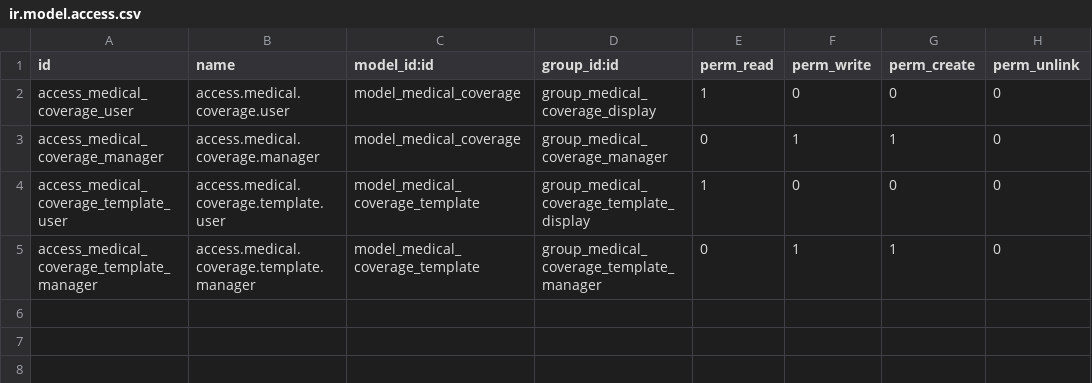
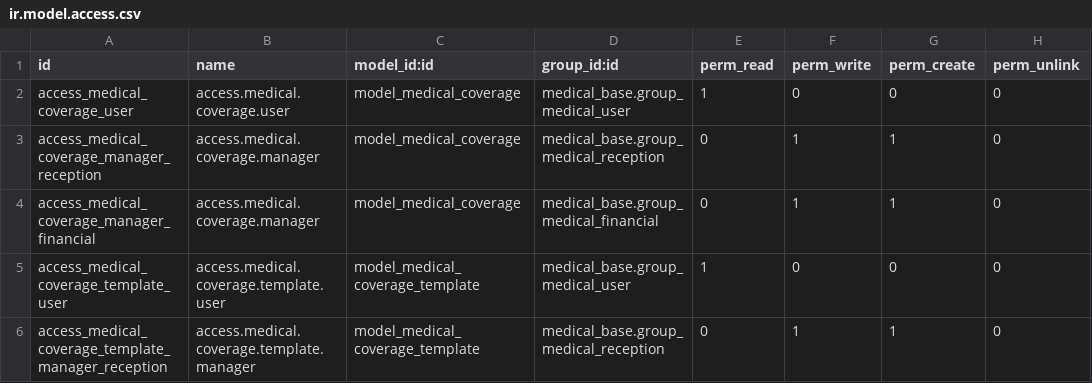
Before and after one commit to dixmit/medical-fhir, a CSV file: medical_financial_coverage/security/ir.model.access.csv, drawn as a sheet.

Commit message:
[REF] medical_fhir

```diff
--- a/medical_financial_coverage/security/ir.model.access.csv
+++ b/medical_financial_coverage/security/ir.model.access.csv
@@ -1,5 +1,6 @@
 id,name,model_id:id,group_id:id,perm_read,perm_write,perm_create,perm_unlink
-access_medical_coverage_user,access.medical.coverage.user,model_medical_coverage,group_medical_coverage_display,1,0,0,0
-access_medical_coverage_manager,access.medical.coverage.manager,model_medical_coverage,group_medical_coverage_manager,0,1,1,0
-access_medical_coverage_template_user,access.medical.coverage.template.user,model_medical_coverage_template,group_medical_coverage_template_display,1,0,0,0
-access_medical_coverage_template_manager,access.medical.coverage.template.manager,model_medical_coverage_template,group_medical_coverage_template_manager,0,1,1,0
+access_medical_coverage_user,access.medical.coverage.user,model_medical_coverage,medical_base.group_medical_user,1,0,0,0
+access_medical_coverage_manager_reception,access.medical.coverage.manager,model_medical_coverage,medical_base.group_medical_reception,0,1,1,0
+access_medical_coverage_manager_financial,access.medical.coverage.manager,model_medical_coverage,medical_base.group_medical_financial,0,1,1,0
+access_medical_coverage_template_user,access.medical.coverage.template.user,model_medical_coverage_template,medical_base.group_medical_user,1,0,0,0
+access_medical_coverage_template_manager_reception,access.medical.coverage.template.manager,model_medical_coverage_template,medical_base.group_medical_reception,0,1,1,0
```
Also changed, not shown: 12 other files.
